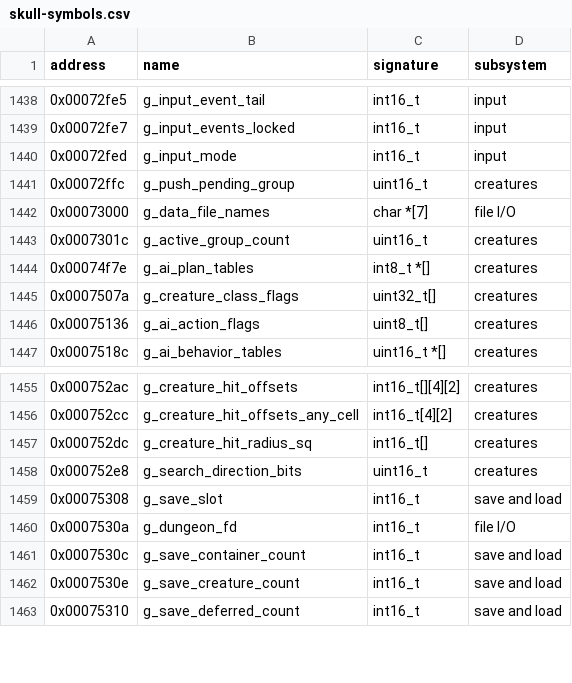
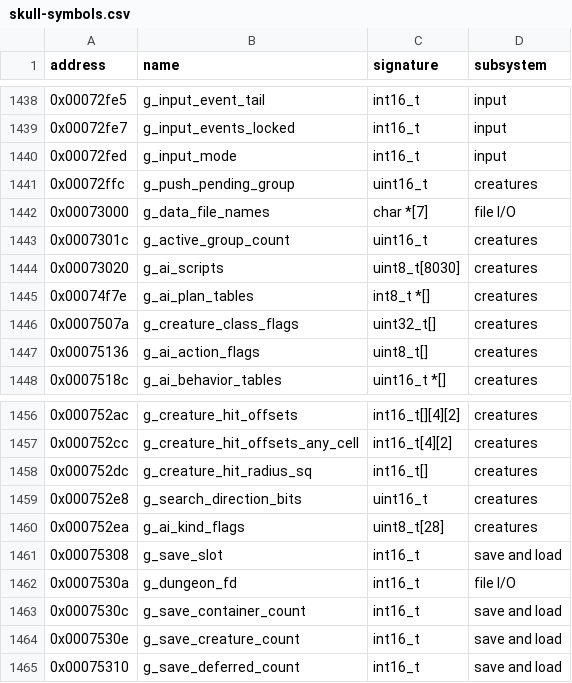
Before and after one commit to peterkmet/dm2mac, a CSV file: docs/reference/skull-symbols.csv, drawn as a sheet; only a part is shown, gaps mark what is left out; the diff names each change by its address in the sheet, - before the commit and + after, or states it on an @@ line.

Commit message:
refactor: one name for each AI value, the AI tables in hex
- MOVE_LEVEL_UP_FLAGS, MOVE_LEVEL_DOWN_FLAGS for MOVE_DIR4_FLAGS, MOVE_DIR5_FLAGS
- DOOR_SKILL_CLOSE_BEHIND for DOOR_SKILL_MARK and DOOR_SKILL_ANY_SIDE: the
  original tests the same bit 0x20 of g_ai_door_flags for both effects
- ITEM_CLASS_SET_SIZE in money.h for SHOP_CLASS_SET_SIZE and FILTER_BITMAP_SIZE
- ai_group_square reads EVENT_X, EVENT_Y
- g_ai_command_enabled_overrun for g_ai_after_command_table, with its meaning
- the tables of ai_data.c without addresses, in hex, with trailing commas;
  symbol rows for g_ai_scripts and g_ai_kind_flags
- the section comment of the command tests moves to ai_internal.h

```diff
--- a/docs/reference/skull-symbols.csv
+++ b/docs/reference/skull-symbols.csv
+row 1444: 0x00073020 | g_ai_scripts | uint8_t[8030] | creatures
+row 1460: 0x000752ea | g_ai_kind_flags | uint8_t[28] | creatures
```
Also changed, not shown: 10 other files.
